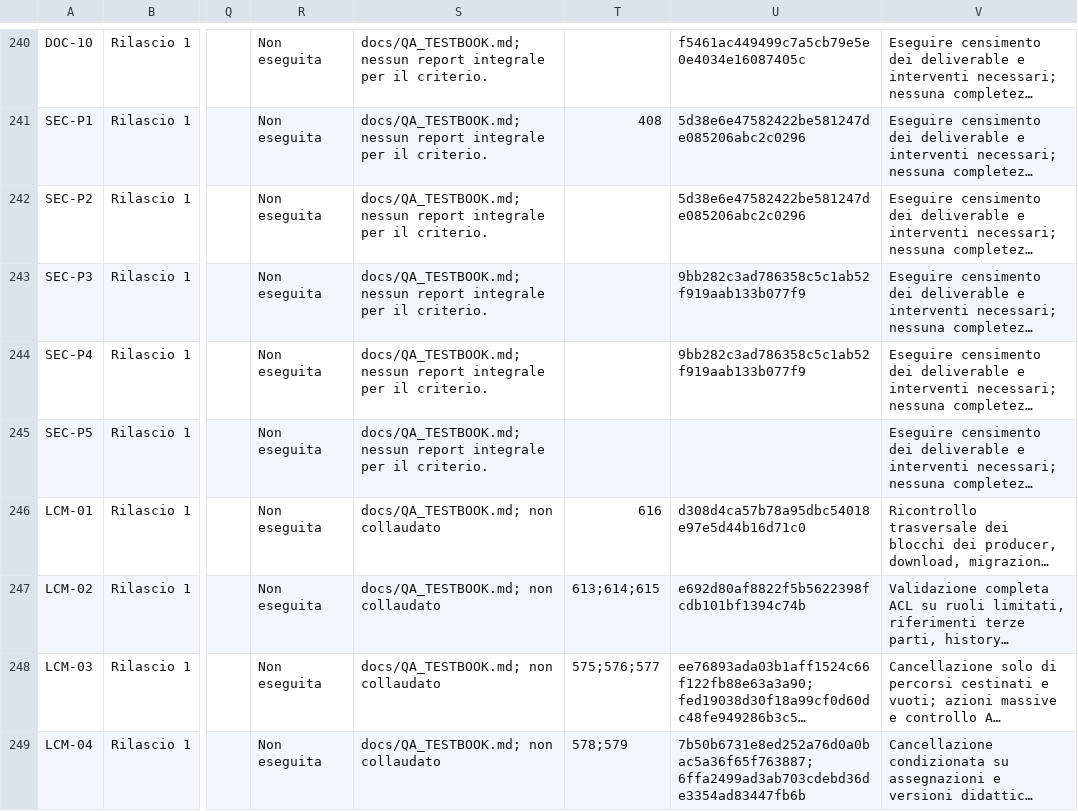
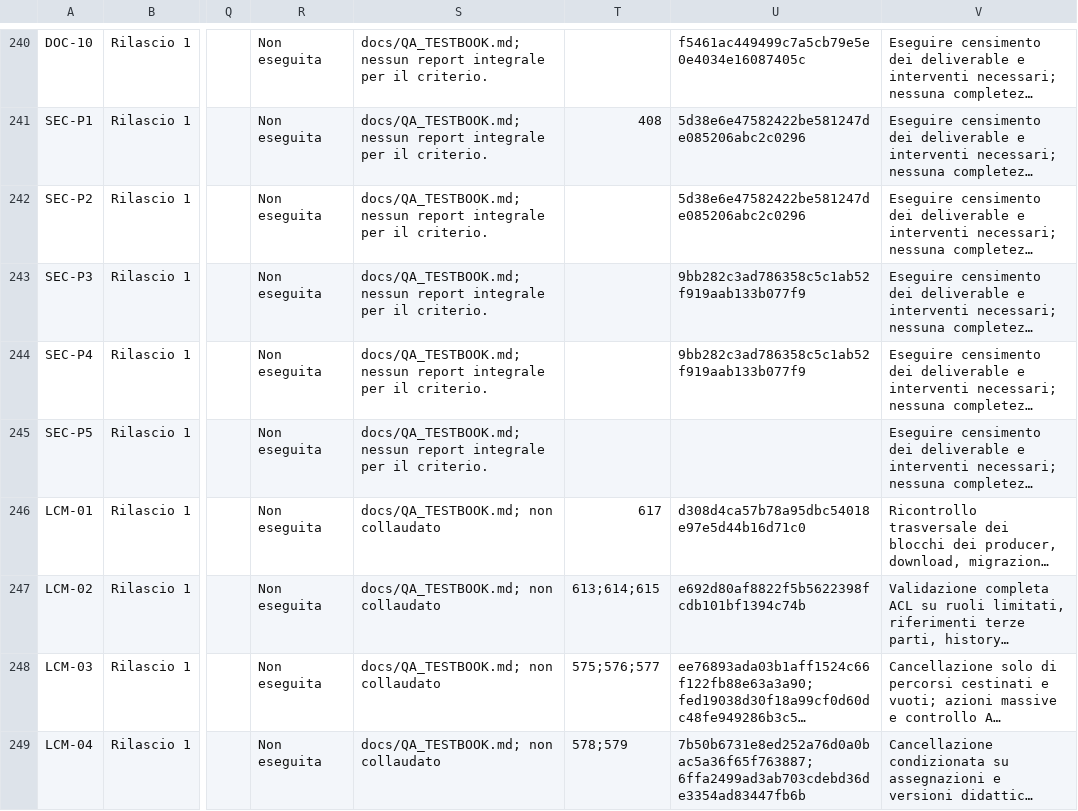
Before and after one commit to jeckodevelopment/jd_learn, a CSV file: docs/REQUIREMENTS_STATUS.csv, drawn as a sheet; only a part is shown, gaps mark what is left out; long unchanged cells end in …; the diff names each change by its address in the sheet, - before the commit and + after, or states it on an @@ line.

Commit message:
docs: correct LCM-01 implementation PR number to #617

```diff
--- a/docs/REQUIREMENTS_STATUS.csv
+++ b/docs/REQUIREMENTS_STATUS.csv
-T246: 616
+T246: 617
```
